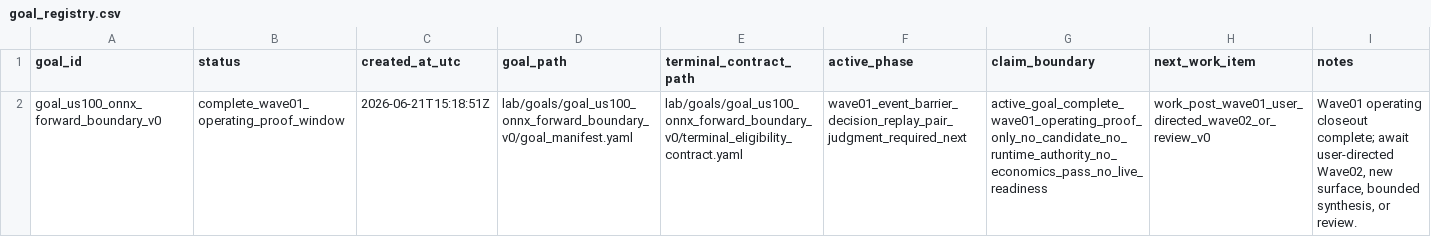
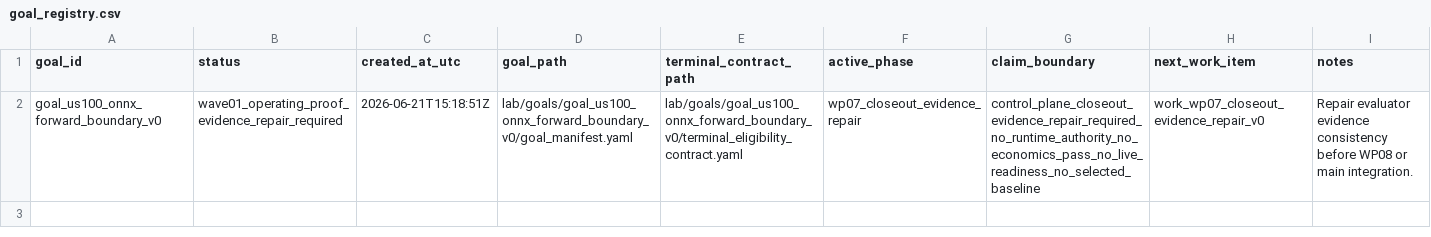
Before and after one commit to Minki-Trader/Project_SpaceSonar_X, a CSV file: docs/registers/goal_registry.csv, drawn as a sheet.

```diff
--- a/docs/registers/goal_registry.csv
+++ b/docs/registers/goal_registry.csv
@@ -1,2 +1,2 @@
 goal_id,status,created_at_utc,goal_path,terminal_contract_path,active_phase,claim_boundary,next_work_item,notes
-goal_us100_onnx_forward_boundary_v0,complete_wave01_operating_proof_window,2026-06-21T15:18:51Z,lab/goals/goal_us100_onnx_forward_boundary_v0/goal_manifest.yaml,lab/goals/goal_us100_onnx_forward_boundary_v0/terminal_eligibility_contract.yaml,wave01_event_barrier_decision_replay_pair_judgment_required_next,active_goal_complete_wave01_operating_proof_only_no_candidate_no_runtime_authority_no_economics_pass_no_live_readiness,work_post_wave01_user_directed_wave02_or_review_v0,"Wave01 operating closeout complete; await user-directed Wave02, new surface, bounded synthesis, or review."
+goal_us100_onnx_forward_boundary_v0,wave01_operating_proof_evidence_repair_required,2026-06-21T15:18:51Z,lab/goals/goal_us100_onnx_forward_boundary_v0/goal_manifest.yaml,lab/goals/goal_us100_onnx_forward_boundary_v0/terminal_eligibility_contract.yaml,wp07_closeout_evidence_repair,control_plane_closeout_evidence_repair_required_no_runtime_authority_no_economics_pass_no_live_readiness_no_selected_baseline,work_wp07_closeout_evidence_repair_v0,Repair evaluator evidence consistency before WP08 or main integration.
```
Also changed, not shown: docs/registers/artifact_registry.csv, 21 other files.
